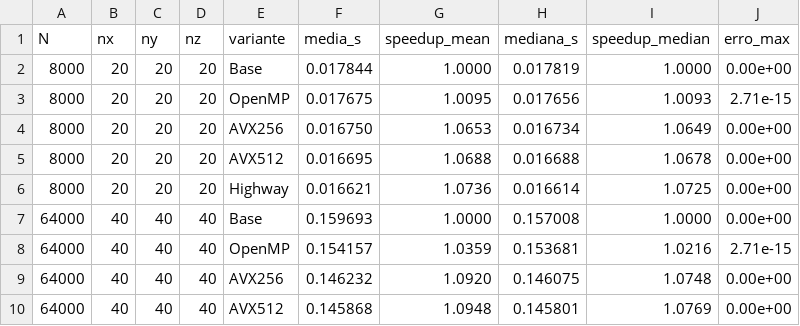
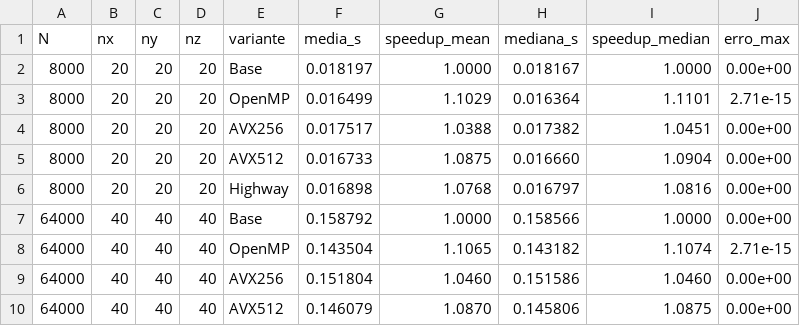
Before and after one commit to gddeazevedo/kernels_vectorization, a CSV file: experiments/ilu0/icx/ilu0_runs.csv, drawn as a sheet; only a part is shown; the diff covers the shown part only.

```diff
--- a/experiments/ilu0/icx/ilu0_runs.csv
+++ b/experiments/ilu0/icx/ilu0_runs.csv
@@ -1,10 +1,10 @@
 N,nx,ny,nz,variante,media_s,speedup_mean,mediana_s,speedup_median,erro_max
-8000,20,20,20,Base,0.017844,1.0000,0.017819,1.0000,0.00e+00
-8000,20,20,20,OpenMP,0.017675,1.0095,0.017656,1.0093,2.71e-15
-8000,20,20,20,AVX256,0.016750,1.0653,0.016734,1.0649,0.00e+00
-8000,20,20,20,AVX512,0.016695,1.0688,0.016688,1.0678,0.00e+00
-8000,20,20,20,Highway,0.016621,1.0736,0.016614,1.0725,0.00e+00
-64000,40,40,40,Base,0.159693,1.0000,0.157008,1.0000,0.00e+00
-64000,40,40,40,OpenMP,0.154157,1.0359,0.153681,1.0216,2.71e-15
-64000,40,40,40,AVX256,0.146232,1.0920,0.146075,1.0748,0.00e+00
-64000,40,40,40,AVX512,0.145868,1.0948,0.145801,1.0769,0.00e+00
+8000,20,20,20,Base,0.018197,1.0000,0.018167,1.0000,0.00e+00
+8000,20,20,20,OpenMP,0.016499,1.1029,0.016364,1.1101,2.71e-15
+8000,20,20,20,AVX256,0.017517,1.0388,0.017382,1.0451,0.00e+00
+8000,20,20,20,AVX512,0.016733,1.0875,0.016660,1.0904,0.00e+00
+8000,20,20,20,Highway,0.016898,1.0768,0.016797,1.0816,0.00e+00
+64000,40,40,40,Base,0.158792,1.0000,0.158566,1.0000,0.00e+00
+64000,40,40,40,OpenMP,0.143504,1.1065,0.143182,1.1074,2.71e-15
+64000,40,40,40,AVX256,0.151804,1.0460,0.151586,1.0460,0.00e+00
+64000,40,40,40,AVX512,0.146079,1.0870,0.145806,1.0875,0.00e+00
```
Also changed, not shown: 112 edited cells elsewhere in this file, experiments/ilu0/gcc/ilu0_runs.csv, 14 other files.
